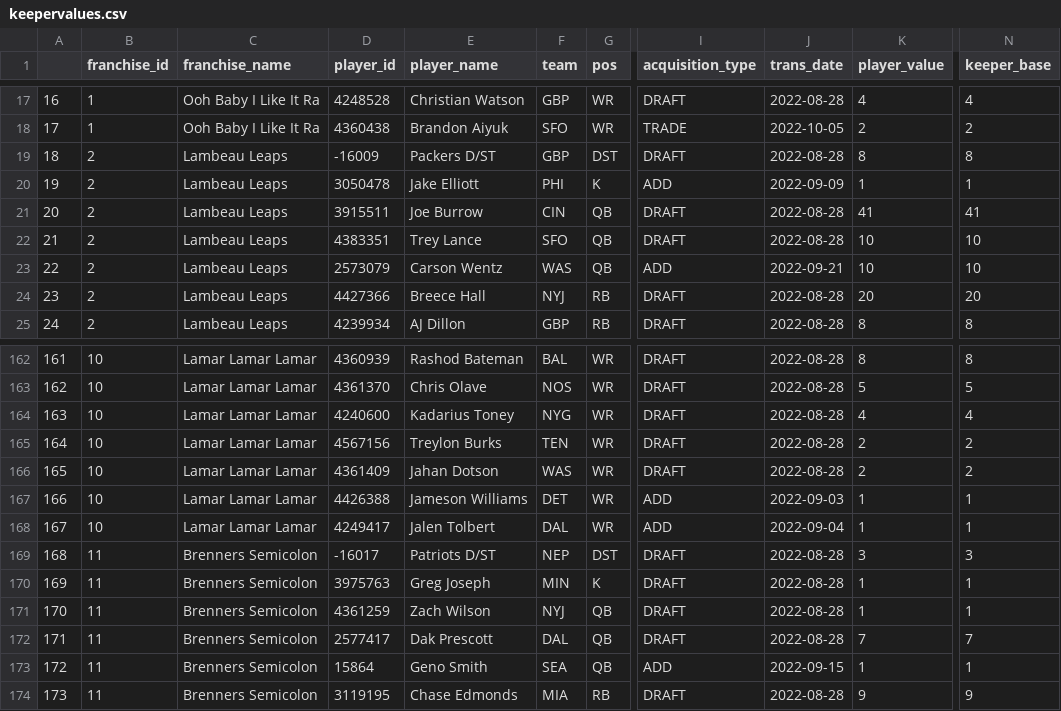
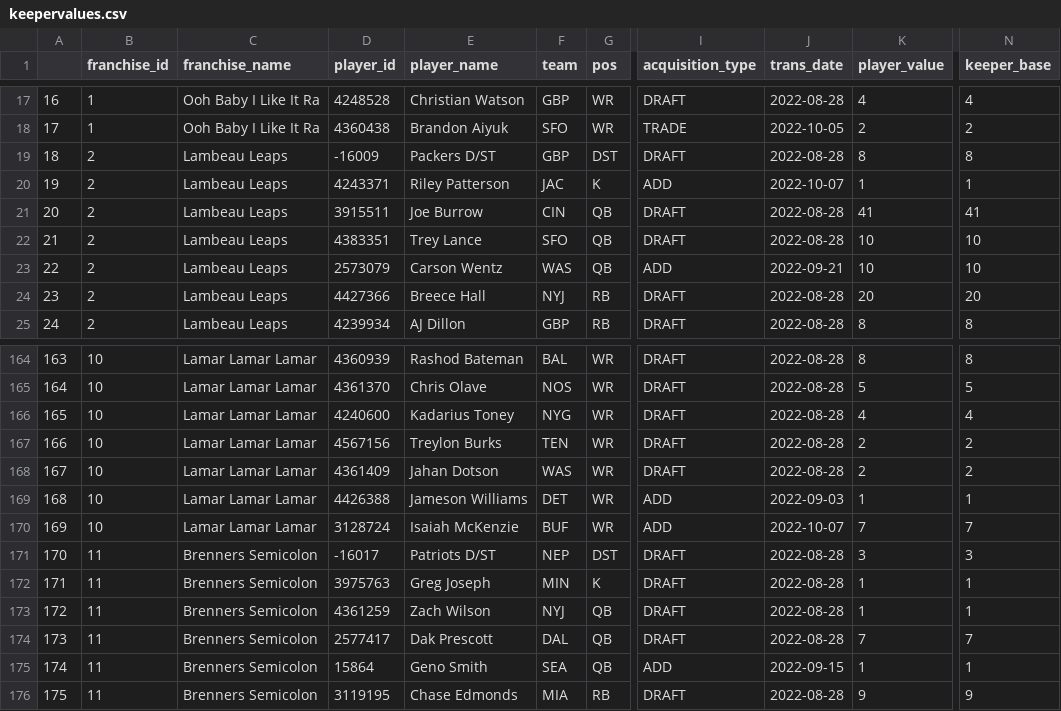
Before and after one commit to bschiwal/FFAnalysis, a CSV file: data/keepervalues.csv, drawn as a sheet; only a part is shown, gaps mark what is left out; addresses are those after the commit; the diff covers the shown part only; the diff names each change by its address in the sheet, - before the commit and + after, or states it on an @@ line.

Commit message:
Update Keeper CSV

```diff
--- a/data/keepervalues.csv
+++ b/data/keepervalues.csv
-D20 (player_id): 3050478
+D20 (player_id): 4243371
-E20 (player_name): Jake Elliott
+E20 (player_name): Riley Patterson
-F20 (team): PHI
+F20 (team): JAC
-J20 (trans_date): 2022-09-09
+J20 (trans_date): 2022-10-07
@@ column A renumbered from row 34 down @@
-D170 (player_id): 4249417
+D170 (player_id): 3128724
-E170 (player_name): Jalen Tolbert
+E170 (player_name): Isaiah McKenzie
-F170 (team): DAL
+F170 (team): BUF
-J170 (trans_date): 2022-09-04
+J170 (trans_date): 2022-10-07
-K170 (player_value): 1
+K170 (player_value): 7
-N170 (keeper_base): 1
+N170 (keeper_base): 7
```
Also changed, not shown: 5 added rows, 3 removed rows and 4 edited cells elsewhere in this file.
